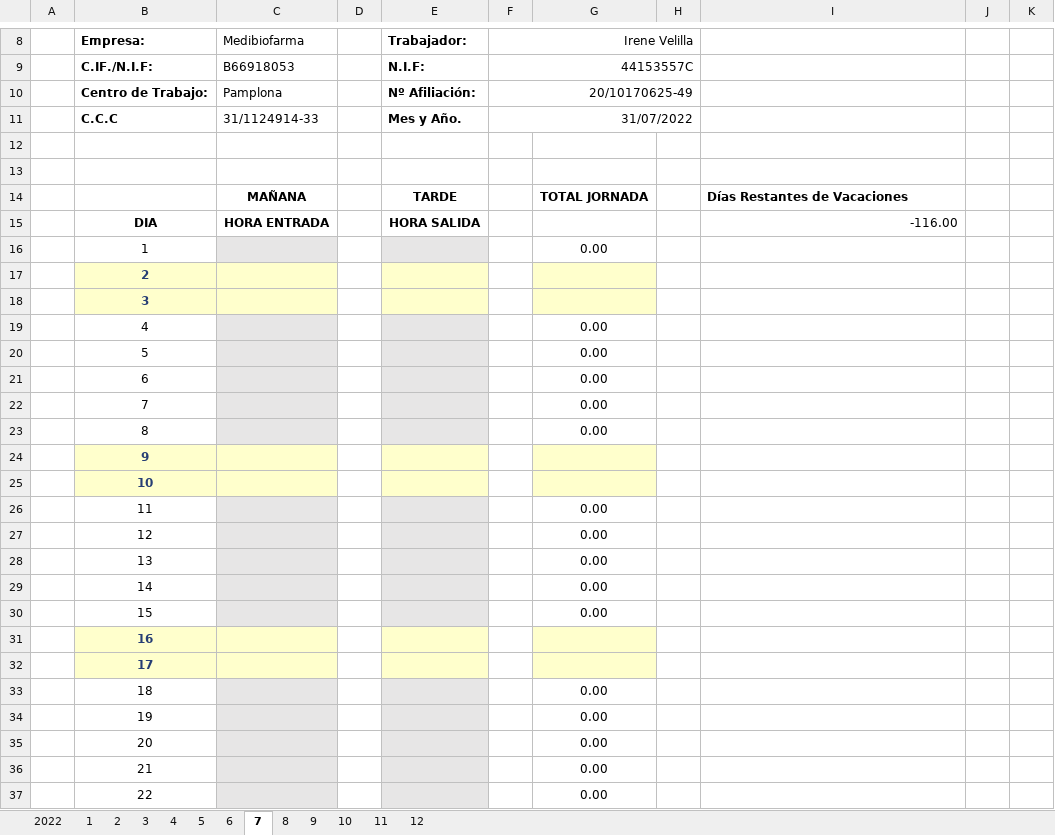
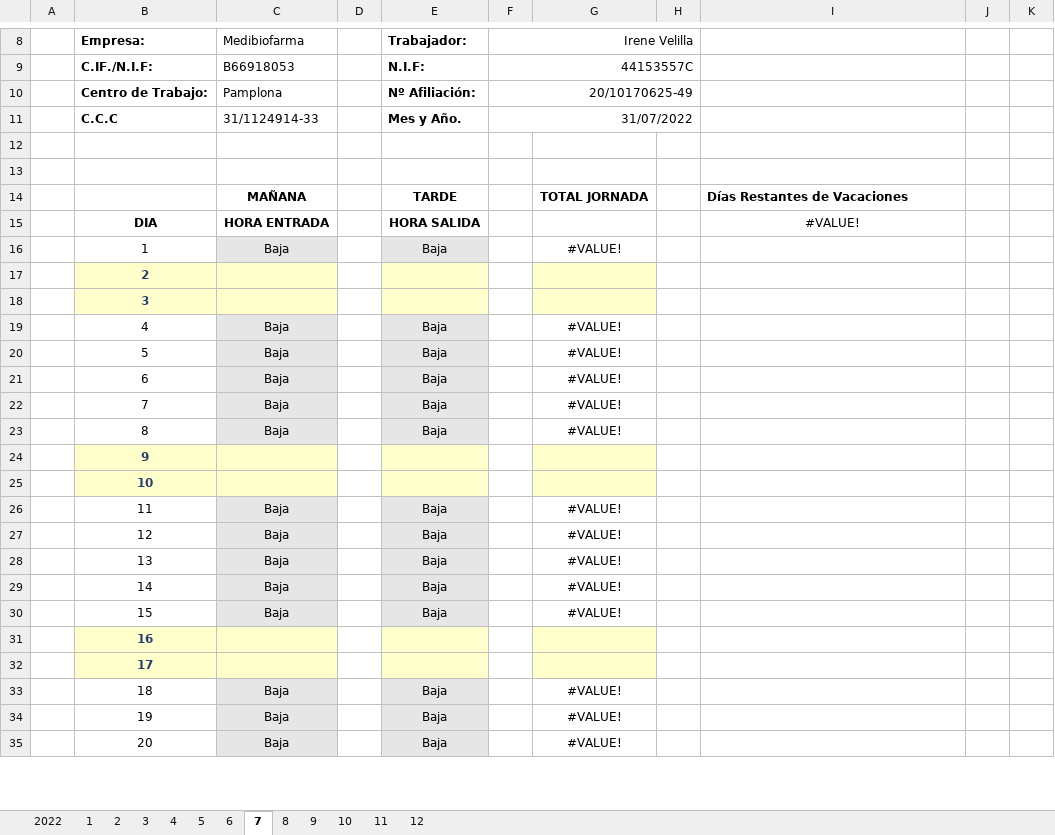
Before and after one commit to Rafa-Gayoso/PLB-Schedules, an Excel workbook: config_files/Horarios/Medibiofarma/Irene Velilla.xlsx, sheet 7, drawn as a sheet; only a part is shown, gaps mark what is left out; values as stored, in another font and other column widths than the file's, no borders; charts and pictures not drawn; removed rows and columns are numbered as before the commit, all else as after; the diff covers the shown part only; the diff names each change by its address in the sheet, - before the commit and + after, or states it on an @@ line.

```diff
--- a/config_files/Horarios/Medibiofarma/Irene Velilla.xlsx (sheet 7)
+++ b/config_files/Horarios/Medibiofarma/Irene Velilla.xlsx (sheet 7)
-I15: -116.00
+I15: #VALUE!
-I15 alignment: right
+I15 alignment: center
-row 16:  | 1 |  |  |  |  | 0.00
+row 16:  | 1 | Baja |  | Baja |  | #VALUE!
-row 19:  | 4 |  |  |  |  | 0.00
-row 20:  | 5 |  |  |  |  | 0.00
-row 21:  | 6 |  |  |  |  | 0.00
-row 22:  | 7 |  |  |  |  | 0.00
-row 23:  | 8 |  |  |  |  | 0.00
+row 19:  | 4 | Baja |  | Baja |  | #VALUE!
+row 20:  | 5 | Baja |  | Baja |  | #VALUE!
+row 21:  | 6 | Baja |  | Baja |  | #VALUE!
+row 22:  | 7 | Baja |  | Baja |  | #VALUE!
+row 23:  | 8 | Baja |  | Baja |  | #VALUE!
-row 26:  | 11 |  |  |  |  | 0.00
-row 27:  | 12 |  |  |  |  | 0.00
-row 28:  | 13 |  |  |  |  | 0.00
-row 29:  | 14 |  |  |  |  | 0.00
-row 30:  | 15 |  |  |  |  | 0.00
+row 26:  | 11 | Baja |  | Baja |  | #VALUE!
+row 27:  | 12 | Baja |  | Baja |  | #VALUE!
+row 28:  | 13 | Baja |  | Baja |  | #VALUE!
+row 29:  | 14 | Baja |  | Baja |  | #VALUE!
+row 30:  | 15 | Baja |  | Baja |  | #VALUE!
-row 33:  | 18 |  |  |  |  | 0.00
-row 34:  | 19 |  |  |  |  | 0.00
-row 35:  | 20 |  |  |  |  | 0.00
-row 36:  | 21 |  |  |  |  | 0.00
-row 37:  | 22 |  |  |  |  | 0.00
+row 33:  | 18 | Baja |  | Baja |  | #VALUE!
+row 34:  | 19 | Baja |  | Baja |  | #VALUE!
+row 35:  | 20 | Baja |  | Baja |  | #VALUE!
```
Also changed, not shown: 6 added rows, 4 removed rows and 1 edited cell elsewhere in this sheet, sheet 3, sheet 6, sheet 8, sheet 5, sheet 2, sheet 1, 5 more sheets, charts or pictures, config_files/Horarios/Medibiofarma/Laura González.xlsx, config_files/Horarios/Medibiofarma/Rodolfo Rodríguez.xlsx, 31 other files.
